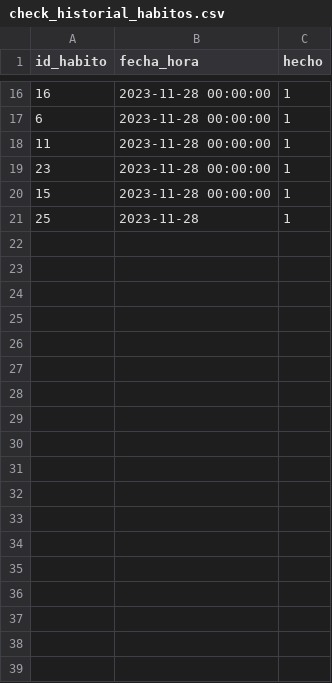
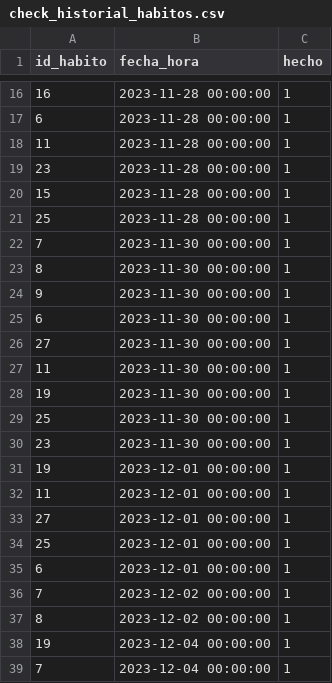
Before and after one commit to Gabriel-Sanchez/AppHabitos, a CSV file: registros/check_historial_habitos.csv, drawn as a sheet; only a part is shown, gaps mark what is left out; the diff covers the shown part only.

```diff
--- a/registros/check_historial_habitos.csv
+++ b/registros/check_historial_habitos.csv
@@ -20,2 +20,20 @@ id_habito,fecha_hora,hecho
 15,2023-11-28 00:00:00,1
-25,2023-11-28,1
+25,2023-11-28 00:00:00,1
+7,2023-11-30 00:00:00,1
+8,2023-11-30 00:00:00,1
+9,2023-11-30 00:00:00,1
+6,2023-11-30 00:00:00,1
+27,2023-11-30 00:00:00,1
+11,2023-11-30 00:00:00,1
+19,2023-11-30 00:00:00,1
+25,2023-11-30 00:00:00,1
+23,2023-11-30 00:00:00,1
+19,2023-12-01 00:00:00,1
+11,2023-12-01 00:00:00,1
+27,2023-12-01 00:00:00,1
+25,2023-12-01 00:00:00,1
+6,2023-12-01 00:00:00,1
+7,2023-12-02 00:00:00,1
+8,2023-12-02 00:00:00,1
+19,2023-12-04 00:00:00,1
+7,2023-12-04 00:00:00,1
```
Also changed, not shown: 13 added rows elsewhere in this file, registros/historial_habitos.csv, 1 other file.
